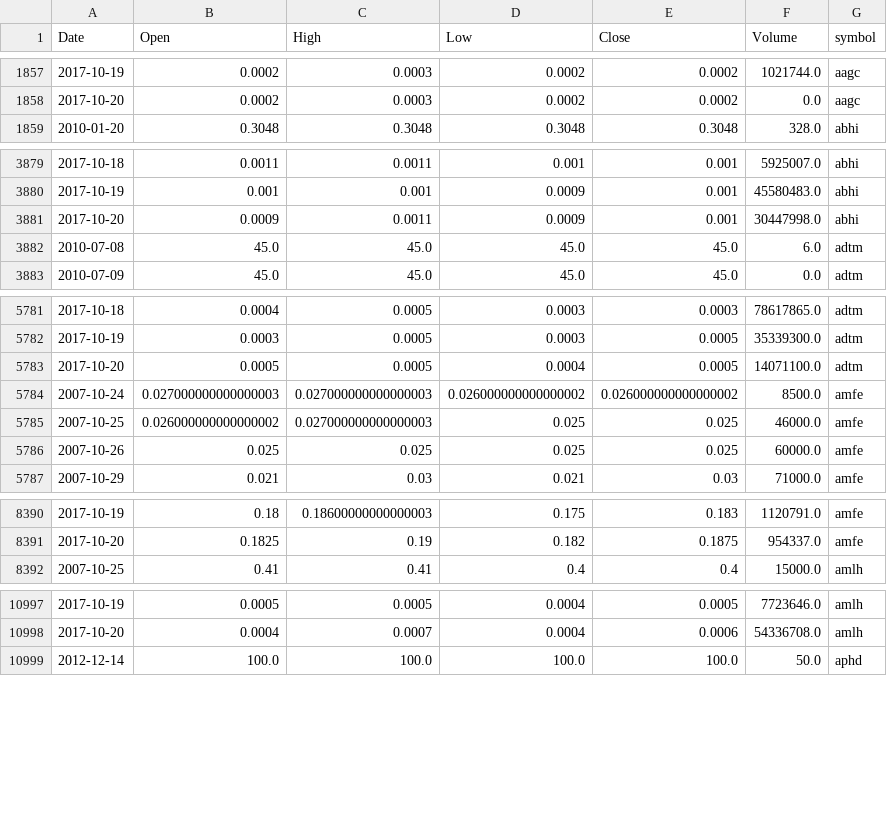
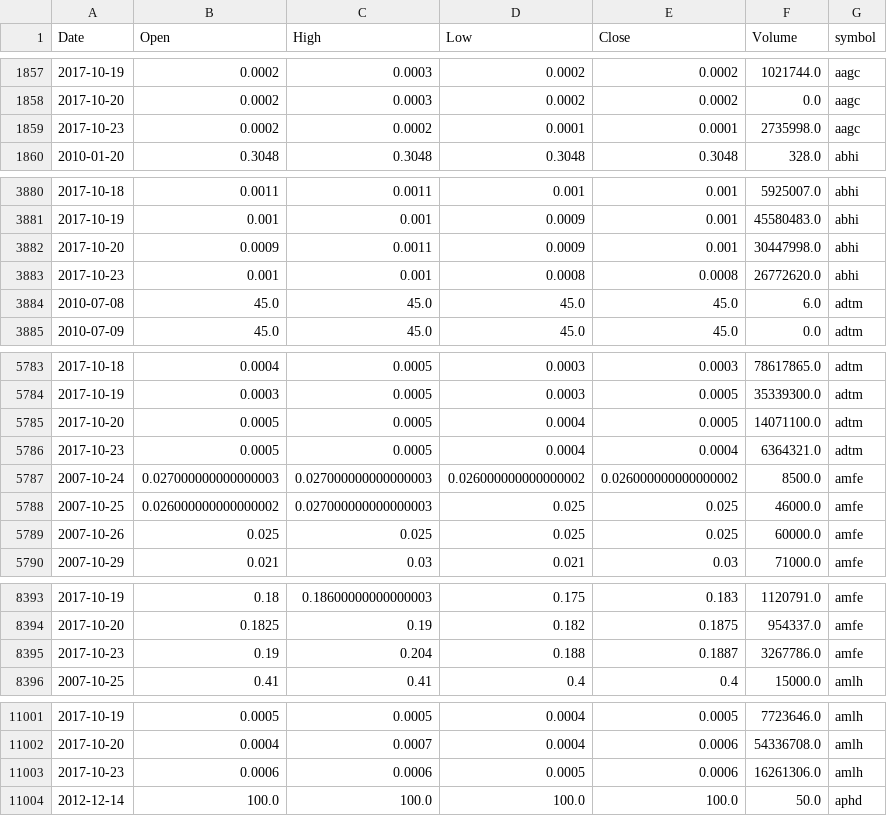
Before and after one commit to schustda/small_cap_predictor, a CSV file: data/tables/stock_prices0.csv, drawn as a sheet; only a part is shown, gaps mark what is left out; the diff names each change by its address in the sheet, - before the commit and + after, or states it on an @@ line.

```diff
--- a/data/tables/stock_prices0.csv
+++ b/data/tables/stock_prices0.csv
+row 1859: 2017-10-23 | 0.0002 | 0.0002 | 0.0001 | 0.0001 | 2735998.0 | aagc
+row 3883: 2017-10-23 | 0.001 | 0.001 | 0.0008 | 0.0008 | 26772620.0 | abhi
+row 5786: 2017-10-23 | 0.0005 | 0.0005 | 0.0004 | 0.0004 | 6364321.0 | adtm
+row 8395: 2017-10-23 | 0.19 | 0.204 | 0.188 | 0.1887 | 3267786.0 | amfe
+row 11003: 2017-10-23 | 0.0006 | 0.0006 | 0.0005 | 0.0006 | 16261306.0 | amlh
```
Also changed, not shown: data/tables/stock_prices1.csv, data/tables/stock_prices4.csv, 8 other files.
